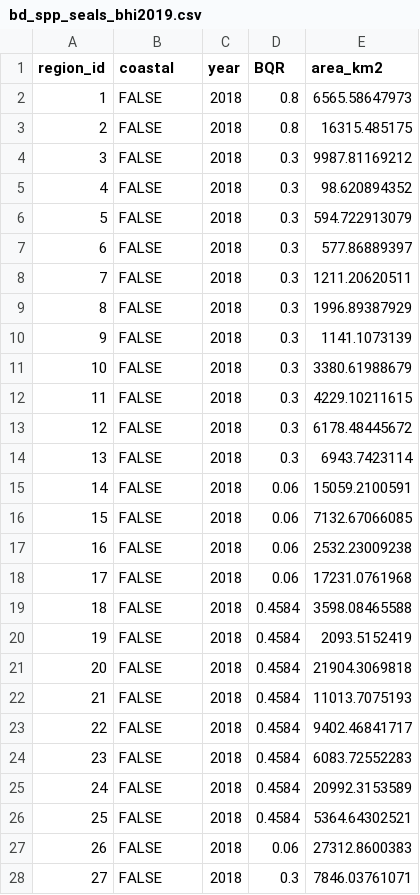
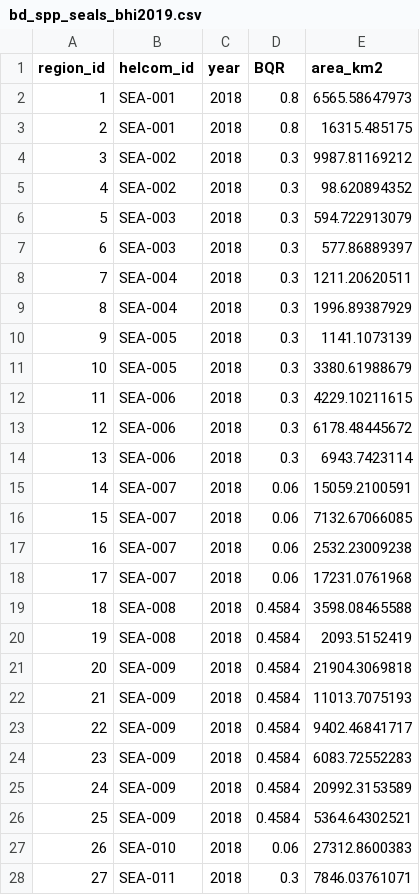
Before and after one commit to OHI-Science/bhi-prep, a CSV file: layers/bd_spp_seals_bhi2019.csv, drawn as a sheet; only a part is shown; the diff covers the shown part only.

```diff
--- a/layers/bd_spp_seals_bhi2019.csv
+++ b/layers/bd_spp_seals_bhi2019.csv
@@ -1,28 +1,28 @@
-region_id,coastal,year,BQR,area_km2
-1,FALSE,2018,0.8,6565.58647973
-2,FALSE,2018,0.8,16315.485175
-3,FALSE,2018,0.3,9987.81169212
-4,FALSE,2018,0.3,98.620894352
-5,FALSE,2018,0.3,594.722913079
-6,FALSE,2018,0.3,577.86889397
-7,FALSE,2018,0.3,1211.20620511
-8,FALSE,2018,0.3,1996.89387929
-9,FALSE,2018,0.3,1141.1073139
-10,FALSE,2018,0.3,3380.61988679
-11,FALSE,2018,0.3,4229.10211615
-12,FALSE,2018,0.3,6178.48445672
-13,FALSE,2018,0.3,6943.7423114
-14,FALSE,2018,0.06,15059.2100591
-15,FALSE,2018,0.06,7132.67066085
-16,FALSE,2018,0.06,2532.23009238
-17,FALSE,2018,0.06,17231.0761968
-18,FALSE,2018,0.4584,3598.08465588
-19,FALSE,2018,0.4584,2093.5152419
-20,FALSE,2018,0.4584,21904.3069818
-21,FALSE,2018,0.4584,11013.7075193
-22,FALSE,2018,0.4584,9402.46841717
-23,FALSE,2018,0.4584,6083.72552283
-24,FALSE,2018,0.4584,20992.3153589
-25,FALSE,2018,0.4584,5364.64302521
-26,FALSE,2018,0.06,27312.8600383
-27,FALSE,2018,0.3,7846.03761071
+region_id,helcom_id,year,BQR,area_km2
+1,SEA-001,2018,0.8,6565.58647973
+2,SEA-001,2018,0.8,16315.485175
+3,SEA-002,2018,0.3,9987.81169212
+4,SEA-002,2018,0.3,98.620894352
+5,SEA-003,2018,0.3,594.722913079
+6,SEA-003,2018,0.3,577.86889397
+7,SEA-004,2018,0.3,1211.20620511
+8,SEA-004,2018,0.3,1996.89387929
+9,SEA-005,2018,0.3,1141.1073139
+10,SEA-005,2018,0.3,3380.61988679
+11,SEA-006,2018,0.3,4229.10211615
+12,SEA-006,2018,0.3,6178.48445672
+13,SEA-006,2018,0.3,6943.7423114
+14,SEA-007,2018,0.06,15059.2100591
+15,SEA-007,2018,0.06,7132.67066085
+16,SEA-007,2018,0.06,2532.23009238
+17,SEA-007,2018,0.06,17231.0761968
+18,SEA-008,2018,0.4584,3598.08465588
+19,SEA-008,2018,0.4584,2093.5152419
+20,SEA-009,2018,0.4584,21904.3069818
+21,SEA-009,2018,0.4584,11013.7075193
+22,SEA-009,2018,0.4584,9402.46841717
+23,SEA-009,2018,0.4584,6083.72552283
+24,SEA-009,2018,0.4584,20992.3153589
+25,SEA-009,2018,0.4584,5364.64302521
+26,SEA-010,2018,0.06,27312.8600383
+27,SEA-011,2018,0.3,7846.03761071
```
Also changed, not shown: 15 edited cells elsewhere in this file, layers/bd_hab_benthic_bhi2019.csv, layers/bd_hab_pelagic_bhi2019.csv, 3 other files.
